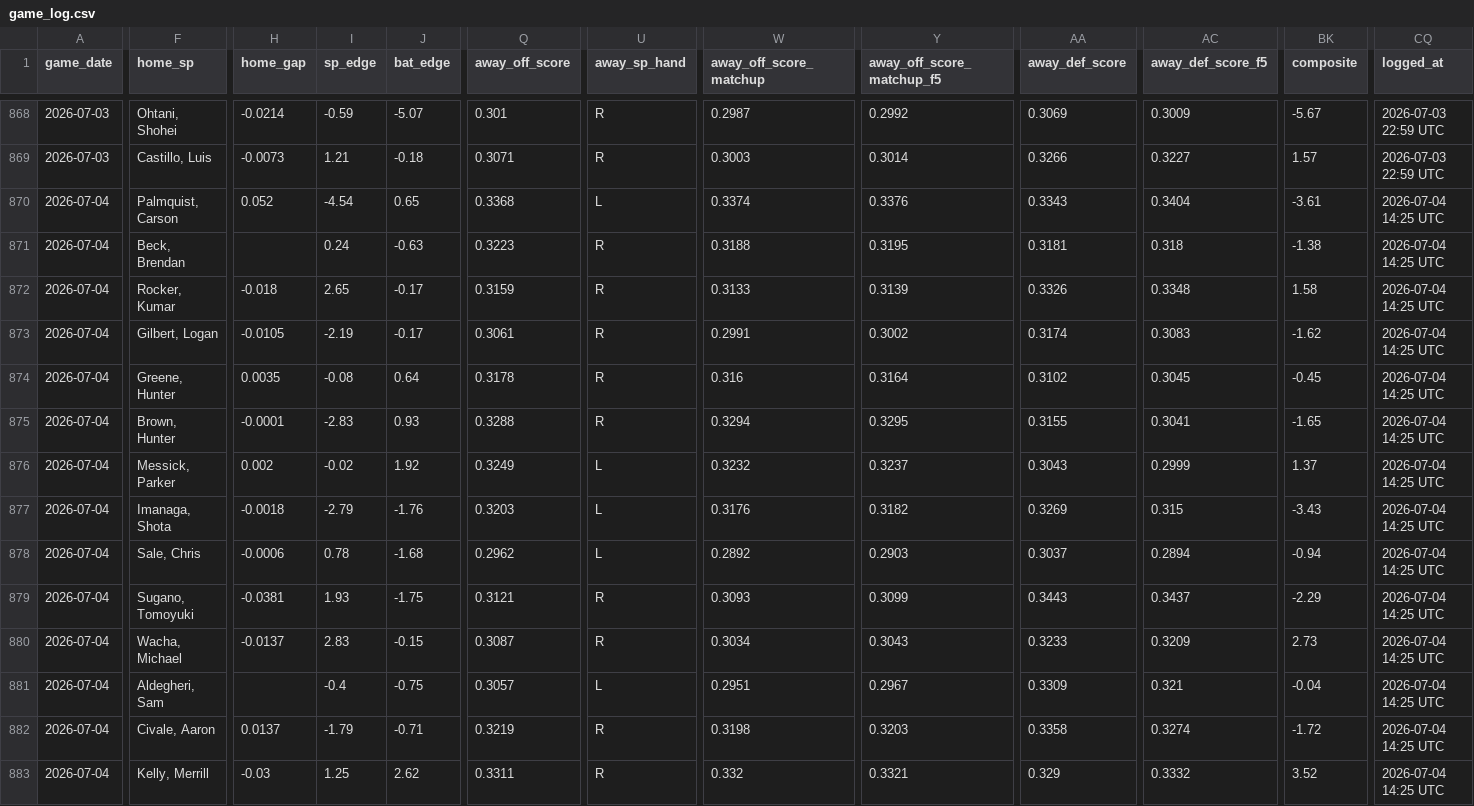
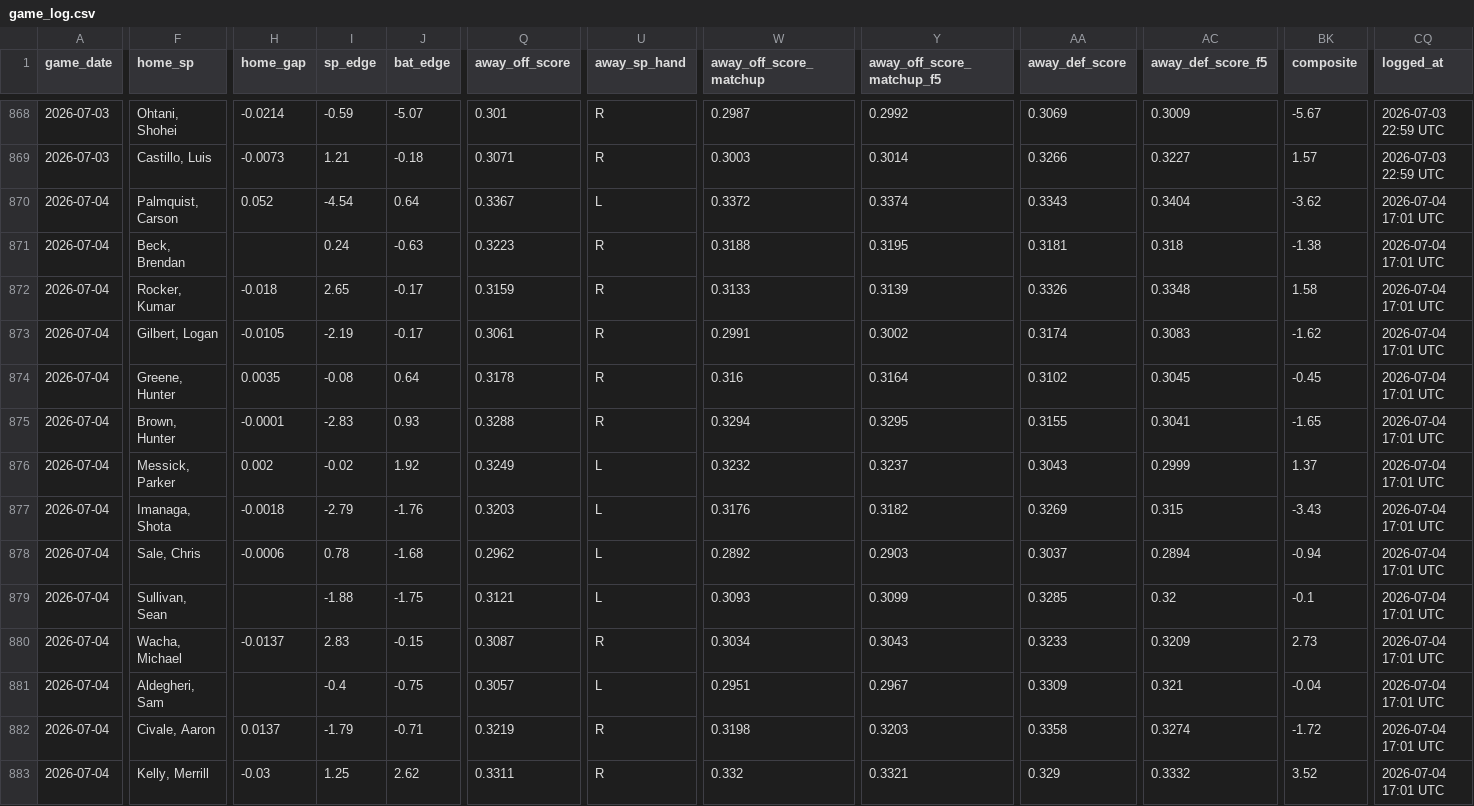
Before and after one commit to johnnydoe314/mlb-data, a CSV file: data/game_log.csv, drawn as a sheet; only a part is shown, gaps mark what is left out; the diff covers the shown part only; the diff names each change by its address in the sheet, - before the commit and + after, or states it on an @@ line.

Commit message:
Daily data 2026-07-04 17:01 UTC

```diff
--- a/data/game_log.csv
+++ b/data/game_log.csv
-J870 (bat_edge): 0.65
+J870 (bat_edge): 0.64
-Q870 (away_off_score): 0.3368
+Q870 (away_off_score): 0.3367
-W870 (away_off_score_matchup): 0.3374
+W870 (away_off_score_matchup): 0.3372
-Y870 (away_off_score_matchup_f5): 0.3376
+Y870 (away_off_score_matchup_f5): 0.3374
-BK870 (composite): -3.61
+BK870 (composite): -3.62
-CQ870:CQ883 (logged_at): 2026-07-04 14:25 UTC
+CQ870:CQ883 (logged_at): 2026-07-04 17:01 UTC
-F879 (home_sp): Sugano, Tomoyuki
+F879 (home_sp): Sullivan, Sean
-H879 (home_gap): -0.0381
+H879 (home_gap): (empty)
-I879 (sp_edge): 1.93
+I879 (sp_edge): -1.88
-U879 (away_sp_hand): R
+U879 (away_sp_hand): L
-AA879 (away_def_score): 0.3443
+AA879 (away_def_score): 0.3285
-AC879 (away_def_score_f5): 0.3437
+AC879 (away_def_score_f5): 0.32
-BK879 (composite): -2.29
+BK879 (composite): -0.1
```
Also changed, not shown: 36 edited cells elsewhere in this file, data/bullpen.csv, data/bullpen_fatigue.csv, 3 other files.
